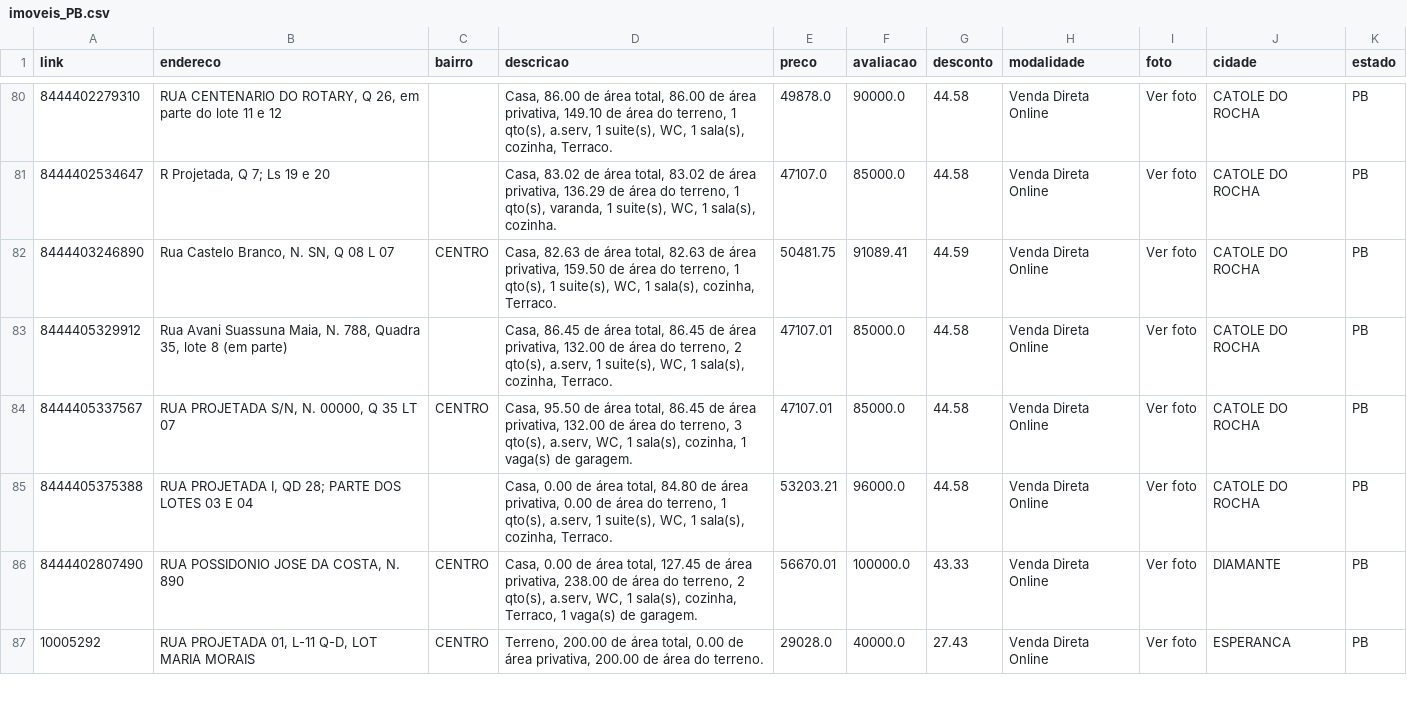
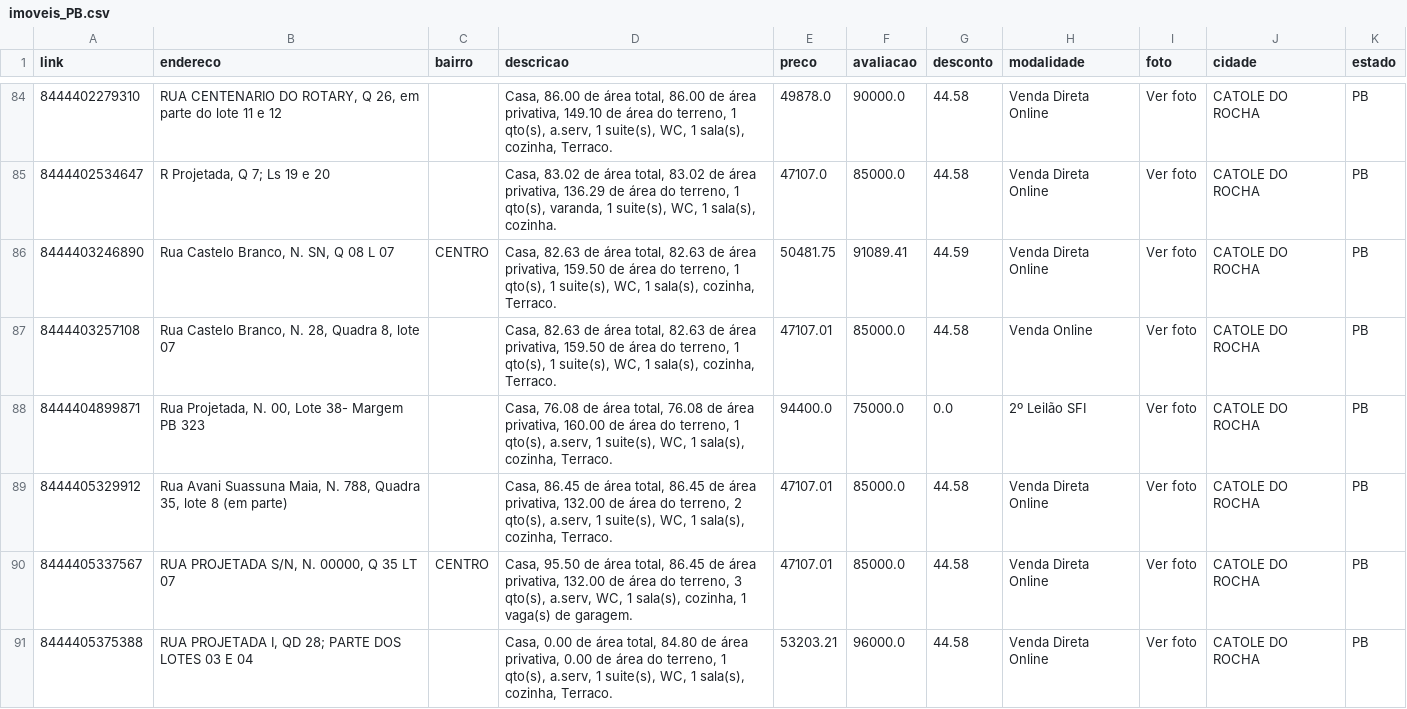
Before and after one commit to franklinbaldo/caixaaberta, a CSV file: data/imoveis_PB.csv, drawn as a sheet; only a part is shown, gaps mark what is left out; the shorter side is filled out with more unchanged rows; the diff covers the shown part only.

```diff
--- a/data/imoveis_PB.csv
+++ b/data/imoveis_PB.csv
@@ -82,2 +86,4 @@ link,endereco,bairro,descricao,preco,avaliacao,desconto,modalidade,foto,cidade,e
 8444403246890,"Rua Castelo Branco, N. SN, Q 08 L 07",CENTRO,"Casa, 82.63 de área total, 82.63 de área privativa, 159.50 de área do terreno, 1 qto(s), 1 suite(s), WC, 1 sala(s), cozinha, Terraco.",50481.75,91089.41,44.59,Venda Direta Online,Ver foto,CATOLE DO ROCHA,PB
+8444403257108,"Rua Castelo Branco, N. 28, Quadra 8, lote 07",,"Casa, 82.63 de área total, 82.63 de área privativa, 159.50 de área do terreno, 1 qto(s), 1 suite(s), WC, 1 sala(s), cozinha, Terraco.",47107.01,85000.0,44.58,Venda Online,Ver foto,CATOLE DO ROCHA,PB
+8444404899871,"Rua Projetada, N. 00, Lote 38- Margem PB 323",,"Casa, 76.08 de área total, 76.08 de área privativa, 160.00 de área do terreno, 1 qto(s), a.serv, 1 suite(s), WC, 1 sala(s), cozinha, Terraco.",94400.0,75000.0,0.0,2º Leilão SFI,Ver foto,CATOLE DO ROCHA,PB
 8444405329912,"Rua Avani Suassuna Maia, N. 788, Quadra 35, lote 8 (em parte)",,"Casa, 86.45 de área total, 86.45 de área privativa, 132.00 de área do terreno, 2 qto(s), a.serv, 1 suite(s), WC, 1 sala(s), cozinha, Terraco.",47107.01,85000.0,44.58,Venda Direta Online,Ver foto,CATOLE DO ROCHA,PB
```
Also changed, not shown: 16 added rows, 1 removed row and 1 edited cell elsewhere in this file, data/imoveis_BA.csv, data/imoveis_GO.csv, 21 other files.
